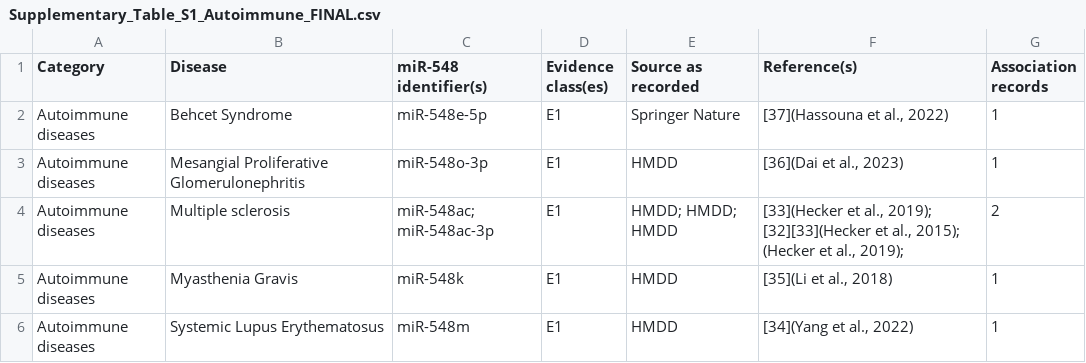
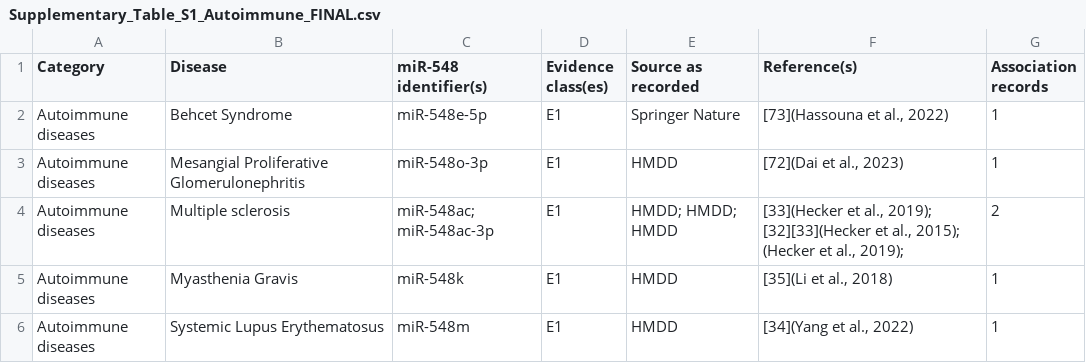
Before and after one commit to FernandoAGonzales/miR-548-sequence-disease-profile-coupling, a CSV file: data/final/Supplementary_Table_S1_Autoimmune_FINAL.csv, drawn as a sheet.

Commit message:
Update Supplementary_Table_S1_Autoimmune_FINAL.csv

```diff
--- a/data/final/Supplementary_Table_S1_Autoimmune_FINAL.csv
+++ b/data/final/Supplementary_Table_S1_Autoimmune_FINAL.csv
@@ -1,4 +1,4 @@
 Category,Disease,miR-548 identifier(s),Evidence class(es),Source as recorded,Reference(s),Association records
-Autoimmune diseases,Behcet Syndrome,miR-548e-5p,E1,Springer Nature,"[37](Hassouna et al., 2022)",1
-Autoimmune diseases,Mesangial Proliferative Glomerulonephritis,miR-548o-3p,E1,HMDD,"[36](Dai et al., 2023)",1
+Autoimmune diseases,Behcet Syndrome,miR-548e-5p,E1,Springer Nature,"[73](Hassouna et al., 2022)",1
+Autoimmune diseases,Mesangial Proliferative Glomerulonephritis,miR-548o-3p,E1,HMDD,"[72](Dai et al., 2023)",1
 Autoimmune diseases,Multiple sclerosis,miR-548ac; miR-548ac-3p,E1,HMDD; HMDD; HMDD,"[33](Hecker et al., 2019); [32][33](Hecker et al., 2015); (Hecker et al., 2019);",2
```
